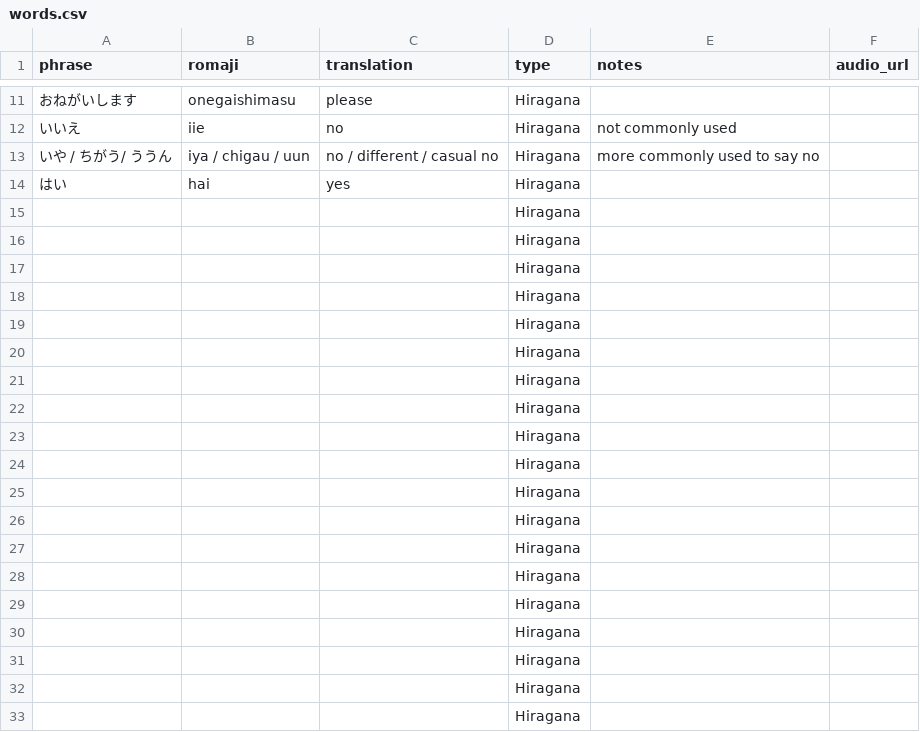
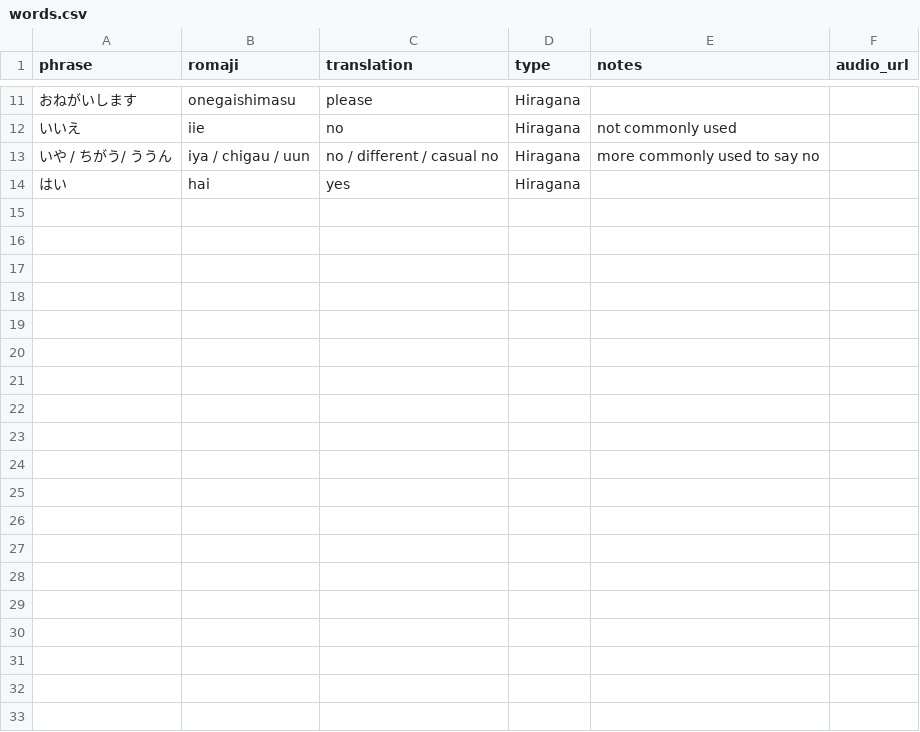
Before and after one commit to SleepyJeniCodes/KanaCard, a CSV file: words.csv, drawn as a sheet; only a part is shown, gaps mark what is left out; the diff covers the shown part only.

Commit message:
add the option of switching to katakana by using a dropdown menu. quiz is automatically set to hiragana. adjusted css to add dropdown menu

```diff
--- a/words.csv
+++ b/words.csv
@@ -14,20 +14 @@
 はい,hai,yes,Hiragana ,,
-,,,Hiragana ,,
-,,,Hiragana ,,
-,,,Hiragana ,,
-,,,Hiragana ,,
-,,,Hiragana ,,
-,,,Hiragana ,,
-,,,Hiragana ,,
-,,,Hiragana ,,
-,,,Hiragana ,,
-,,,Hiragana ,,
-,,,Hiragana ,,
-,,,Hiragana ,,
-,,,Hiragana ,,
-,,,Hiragana ,,
-,,,Hiragana ,,
-,,,Hiragana ,,
-,,,Hiragana ,,
-,,,Hiragana ,,
-,,,Hiragana ,,
```
Also changed, not shown: 39 removed rows elsewhere in this file, 3 other files.
